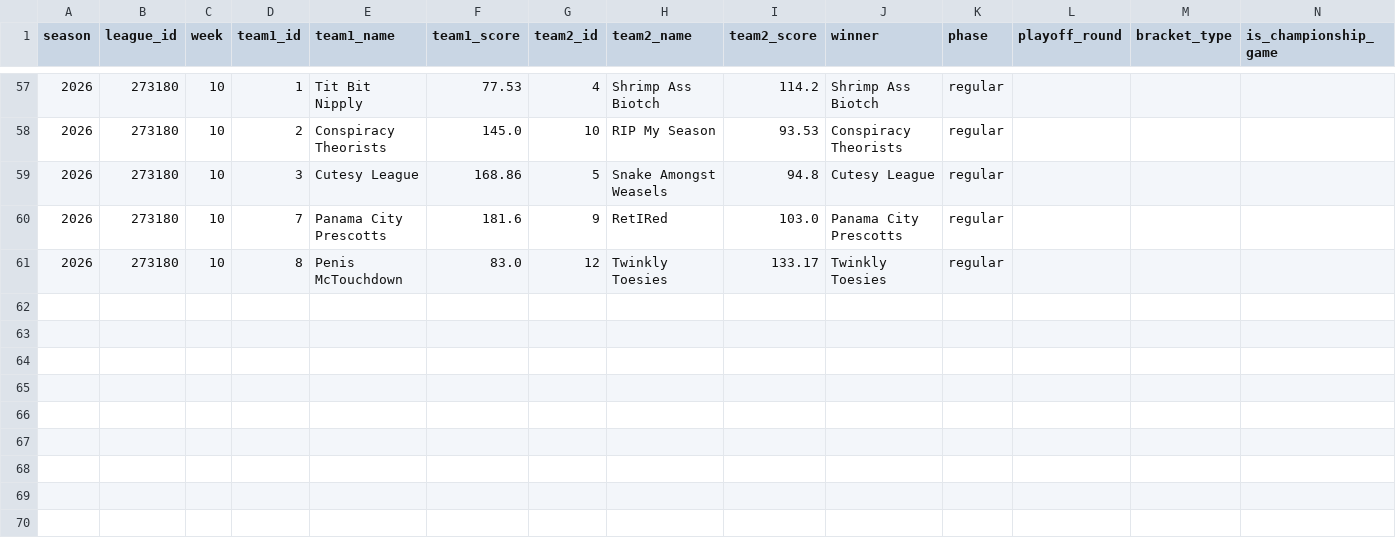
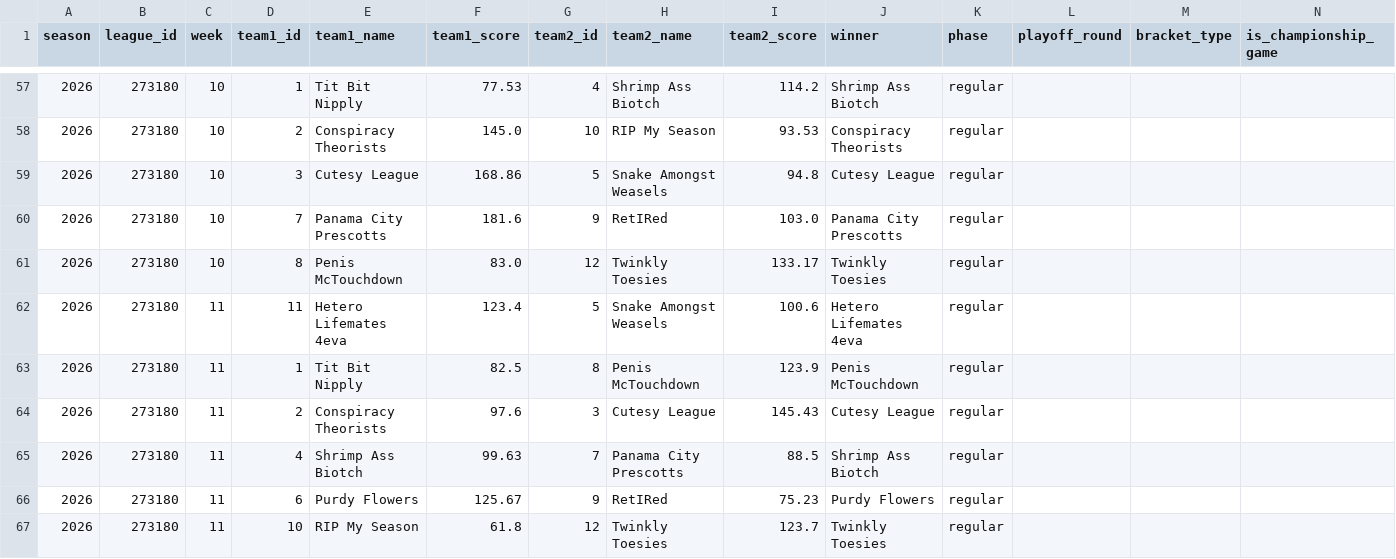
Before and after one commit to sivart813/wwu-fantasy-history, a CSV file: raw_history/2026/2026_games.csv, drawn as a sheet; only a part is shown, gaps mark what is left out.

Commit message:
Import 2026 Week 11 fantasy results

```diff
--- a/raw_history/2026/2026_games.csv
+++ b/raw_history/2026/2026_games.csv
@@ -61 +61,7 @@
 2026,273180,10,8,Penis McTouchdown,83.0,12,Twinkly Toesies,133.17,Twinkly Toesies,regular,,,
+2026,273180,11,11,Hetero Lifemates 4eva,123.4,5,Snake Amongst Weasels,100.6,Hetero Lifemates 4eva,regular,,,
+2026,273180,11,1,Tit Bit Nipply,82.5,8,Penis McTouchdown,123.9,Penis McTouchdown,regular,,,
+2026,273180,11,2,Conspiracy Theorists,97.6,3,Cutesy League,145.43,Cutesy League,regular,,,
+2026,273180,11,4,Shrimp Ass Biotch,99.63,7,Panama City Prescotts,88.5,Shrimp Ass Biotch,regular,,,
+2026,273180,11,6,Purdy Flowers,125.67,9,RetIRed,75.23,Purdy Flowers,regular,,,
+2026,273180,11,10,RIP My Season,61.8,12,Twinkly Toesies,123.7,Twinkly Toesies,regular,,,
```
Also changed, not shown: 3 other files.
